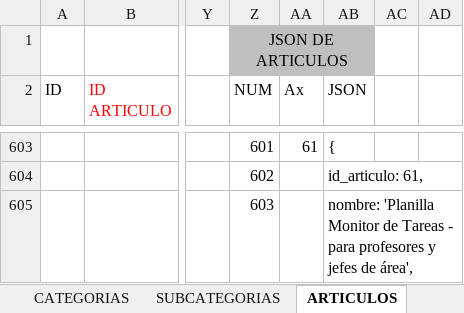
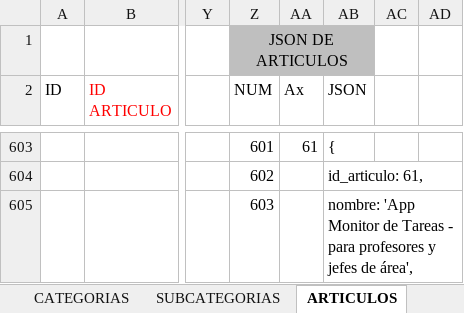
Before and after one commit to multicolorbazar/site, an Excel workbook: src/documents/articulos.xlsx, sheet ARTICULOS, drawn as a sheet; only a part is shown, gaps mark what is left out; values as stored, in another font and other column widths than the file's, no borders; conditional formats not drawn; the diff covers the shown part only; the diff names each change by its address in the sheet, - before the commit and + after, or states it on an @@ line.

```diff
--- a/src/documents/articulos.xlsx (sheet ARTICULOS)
+++ b/src/documents/articulos.xlsx (sheet ARTICULOS)
-AB605 (JSON): nombre: 'Planilla Monitor de…
+AB605 (JSON): nombre: 'App Monitor de…
```
Also changed, not shown: 8 edited cells elsewhere in this sheet, sheet IMAGENES, 4 other files.
